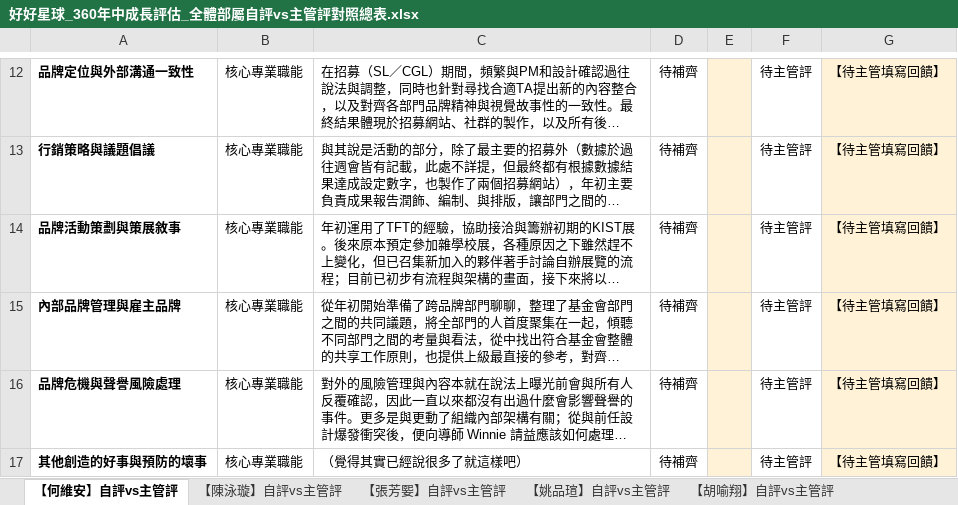
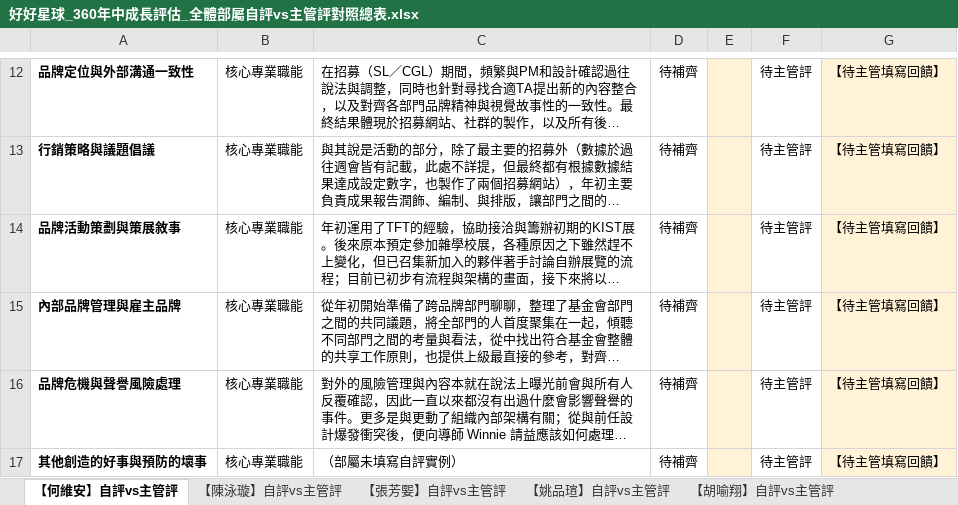
Before and after one commit to alananaone/Wellplanet-Competency, an Excel workbook: reports_excel/好好星球_360年中成長評估_全體部屬自評vs主管評對照總表.xlsx, sheet 【何維安】自評vs主管評, drawn as a sheet; only a part is shown, gaps mark what is left out; long unchanged cells end in …; values as stored, in another font and other column widths than the file's, no borders; the diff names each change by its address in the sheet, - before the commit and + after, or states it on an @@ line.

```diff
--- a/reports_excel/好好星球_360年中成長評估_全體部屬自評vs主管評對照總表.xlsx (sheet 【何維安】自評vs主管評)
+++ b/reports_excel/好好星球_360年中成長評估_全體部屬自評vs主管評對照總表.xlsx (sheet 【何維安】自評vs主管評)
-C17: （覺得其實已經說很多了就這樣吧）
+C17: （部屬未填寫自評實例）
```
Also changed, not shown: sheet 【林文琇】自評vs主管評, sheet 【陳泳璇】自評vs主管評, reports_excel/主管專用_【何維安】部屬自評vs主管評對照表.xlsx, reports_excel/主管專用_【姚品瑄】部屬自評vs主管評對照表.xlsx, 8 other files.
